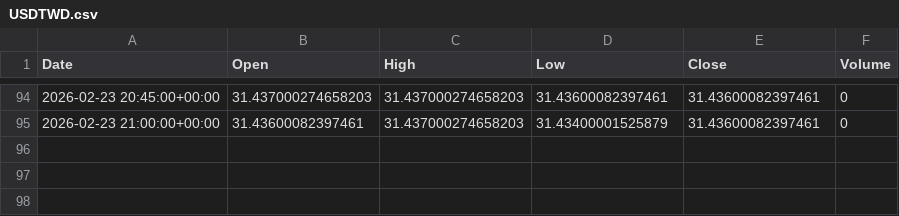
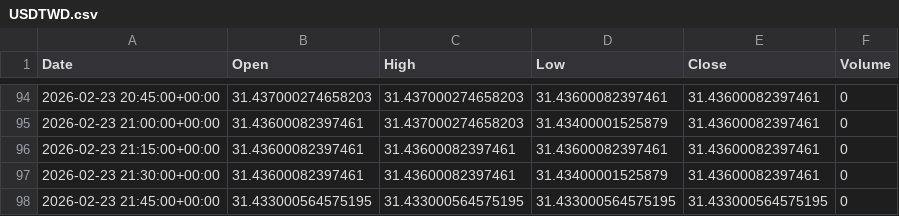
Before and after one commit to ericsutw/basic, a CSV file: data/currency/USDTWD.csv, drawn as a sheet; only a part is shown, gaps mark what is left out.

```diff
--- a/data/currency/USDTWD.csv
+++ b/data/currency/USDTWD.csv
@@ -95 +95,4 @@
 2026-02-23 21:00:00+00:00,31.43600082397461,31.437000274658203,31.43400001525879,31.43600082397461,0
+2026-02-23 21:15:00+00:00,31.43600082397461,31.43600082397461,31.43600082397461,31.43600082397461,0
+2026-02-23 21:30:00+00:00,31.43600082397461,31.43600082397461,31.43400001525879,31.43600082397461,0
+2026-02-23 21:45:00+00:00,31.433000564575195,31.433000564575195,31.433000564575195,31.433000564575195,0
```
Also changed, not shown: data/currency/BTC.csv, data/currency/IntlGold.csv, 2 other files.
